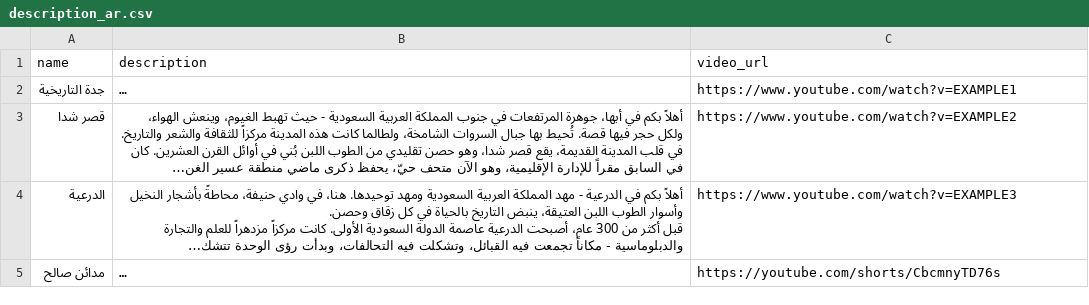
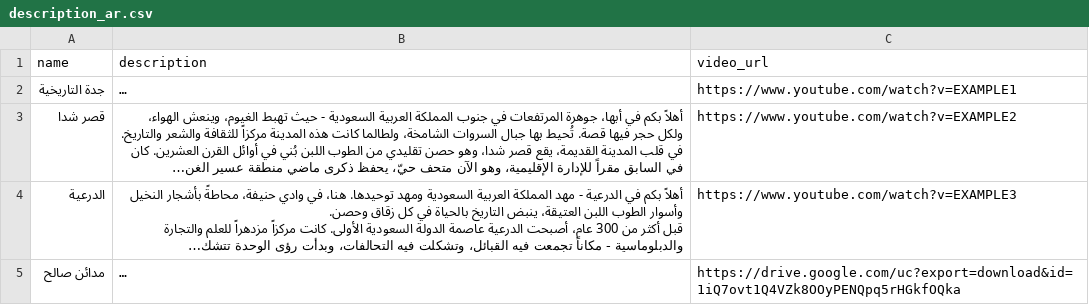
Before and after one commit to xd7fx/Hekaya, a CSV file: description_ar.csv, drawn as a sheet; long unchanged cells end in …; the diff names each change by its address in the sheet, - before the commit and + after, or states it on an @@ line.

Commit message:
Update description_ar.csv

```diff
--- a/description_ar.csv
+++ b/description_ar.csv
-C5 (video_url): https://youtube.com/shorts/CbcmnyTD76s
+C5 (video_url): https://drive.google.com/uc?export=download&id=1iQ7ovt1Q4VZk8OOyPENQpq5rHGkfOQka
```
